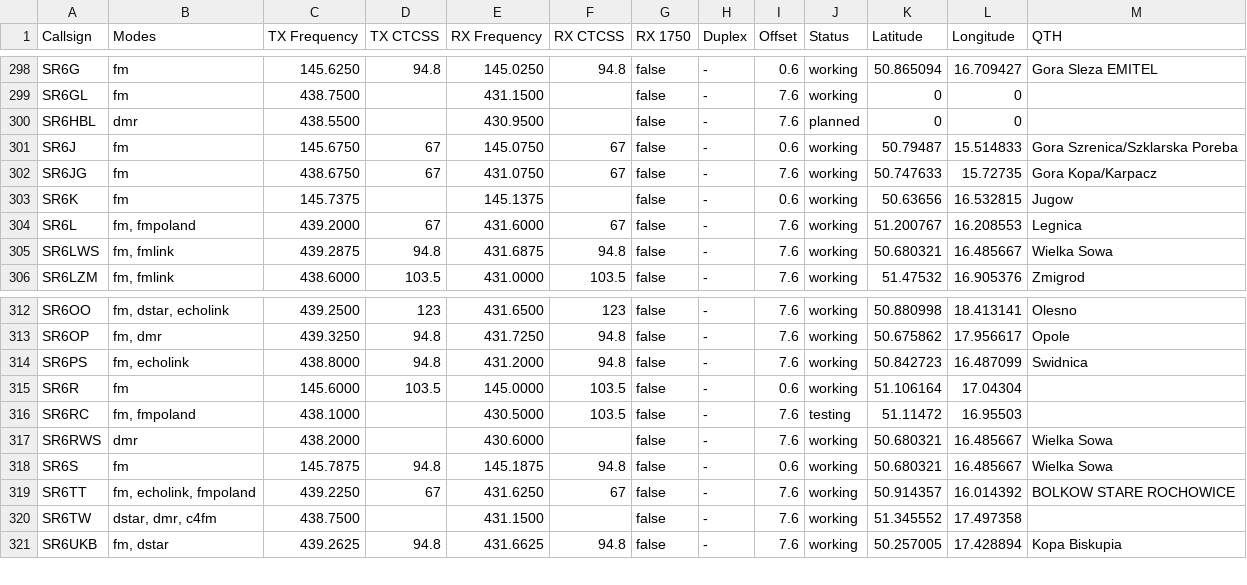
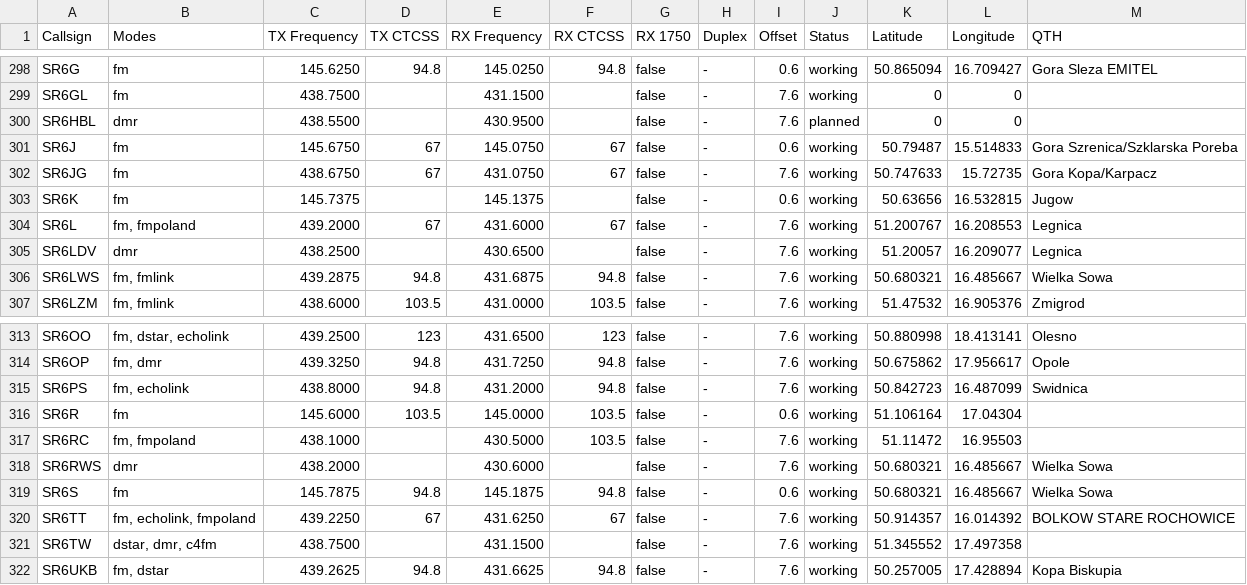
Before and after one commit to stefopl/repeaters-backup, a CSV file: backup/przemienniki-eu/CSV_Export/przemienniki-eu.csv, drawn as a sheet; only a part is shown, gaps mark what is left out.

```diff
--- a/backup/przemienniki-eu/CSV_Export/przemienniki-eu.csv
+++ b/backup/przemienniki-eu/CSV_Export/przemienniki-eu.csv
@@ -304,2 +304,3 @@ SR6K,fm,145.7375,,145.1375,,false,-,0.6,working,50.63656,16.532815,Jugow
 SR6L,"fm, fmpoland",439.2000,67,431.6000,67,false,-,7.6,working,51.200767,16.208553,Legnica
+SR6LDV,dmr,438.2500,,430.6500,,false,-,7.6,working,51.20057,16.209077,Legnica
 SR6LWS,"fm, fmlink",439.2875,94.8,431.6875,94.8,false,-,7.6,working,50.680321,16.485667,"Wielka Sowa"
@@ -315,3 +316,3 @@ SR6PS,"fm, echolink",438.8000,94.8,431.2000,94.8,false,-,7.6,working,50.842723,1
 SR6R,fm,145.6000,103.5,145.0000,103.5,false,-,0.6,working,51.106164,17.04304,
-SR6RC,"fm, fmpoland",438.1000,,430.5000,103.5,false,-,7.6,testing,51.11472,16.95503,
+SR6RC,"fm, fmpoland",438.1000,,430.5000,103.5,false,-,7.6,working,51.11472,16.95503,
 SR6RWS,dmr,438.2000,,430.6000,,false,-,7.6,working,50.680321,16.485667,"Wielka Sowa"
```
Also changed, not shown: backup/przemienniki-eu/CHIRP_CSV_Format/przemienniki-eu-chirp.csv, 6 other files.
